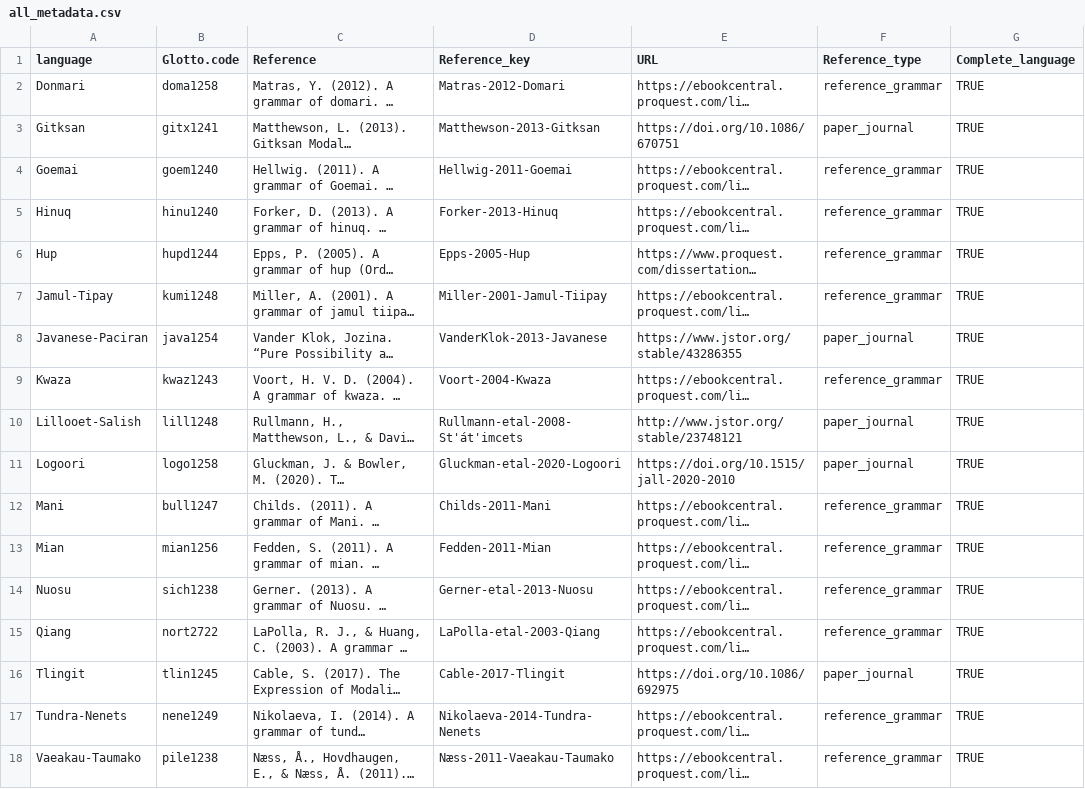
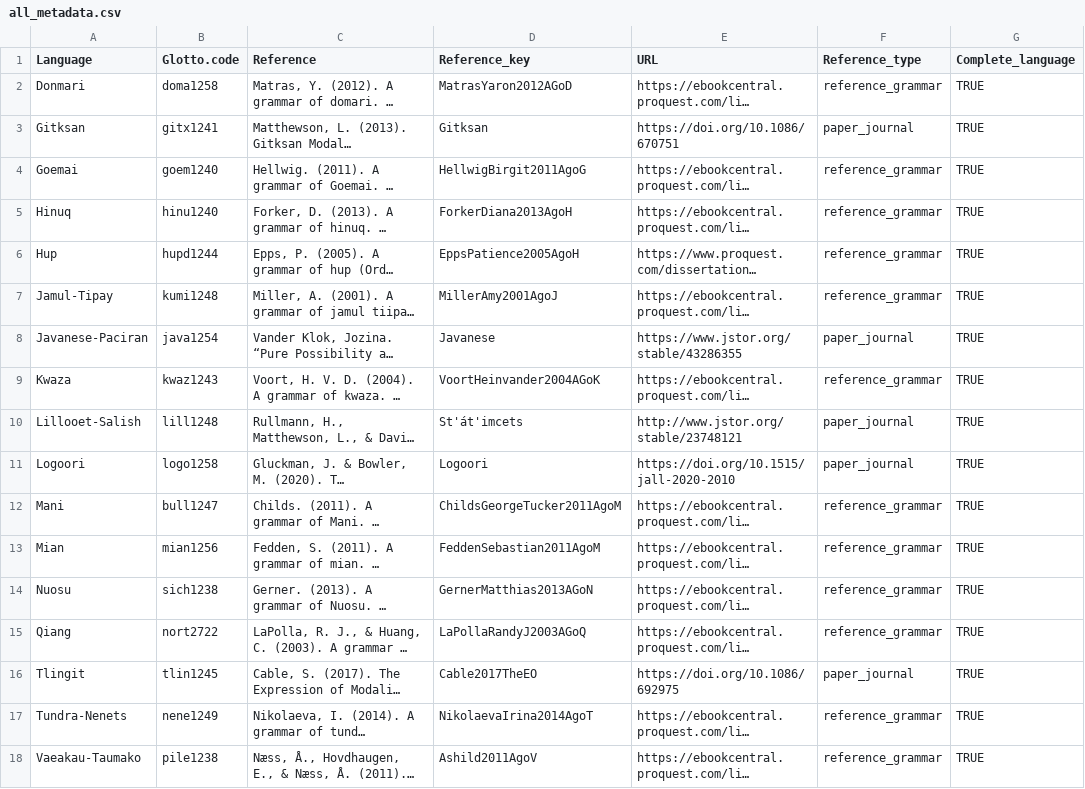
Before and after one commit to CLMBRs/modal-typology, a CSV file: basic-format/all_metadata.csv, drawn as a sheet; long unchanged cells end in …; the diff names each change by its address in the sheet, - before the commit and + after, or states it on an @@ line.

Commit message:
resolving all_metadata conflict

```diff
--- a/basic-format/all_metadata.csv
+++ b/basic-format/all_metadata.csv
-A1: language
+A1: Language
-D2 (Reference_key): Matras-2012-Domari
+D2 (Reference_key): MatrasYaron2012AGoD
-D3 (Reference_key): Matthewson-2013-Gitksan
+D3 (Reference_key): Gitksan
-D4 (Reference_key): Hellwig-2011-Goemai
+D4 (Reference_key): HellwigBirgit2011AgoG
-D5 (Reference_key): Forker-2013-Hinuq
+D5 (Reference_key): ForkerDiana2013AgoH
-D6 (Reference_key): Epps-2005-Hup
+D6 (Reference_key): EppsPatience2005AgoH
-D7 (Reference_key): Miller-2001-Jamul-Tiipay
+D7 (Reference_key): MillerAmy2001AgoJ
-D8 (Reference_key): VanderKlok-2013-Javanese
+D8 (Reference_key): Javanese
-D9 (Reference_key): Voort-2004-Kwaza
+D9 (Reference_key): VoortHeinvander2004AGoK
-D10 (Reference_key): Rullmann-etal-2008-St'át'imcets
+D10 (Reference_key): St'át'imcets
-D11 (Reference_key): Gluckman-etal-2020-Logoori
+D11 (Reference_key): Logoori
-D12 (Reference_key): Childs-2011-Mani
+D12 (Reference_key): ChildsGeorgeTucker2011AgoM
-D13 (Reference_key): Fedden-2011-Mian
+D13 (Reference_key): FeddenSebastian2011AgoM
-D14 (Reference_key): Gerner-etal-2013-Nuosu
+D14 (Reference_key): GernerMatthias2013AGoN
-D15 (Reference_key): LaPolla-etal-2003-Qiang
+D15 (Reference_key): LaPollaRandyJ2003AGoQ
-D16 (Reference_key): Cable-2017-Tlingit
+D16 (Reference_key): Cable2017TheEO
-D17 (Reference_key): Nikolaeva-2014-Tundra-Nenets
+D17 (Reference_key): NikolaevaIrina2014AgoT
-D18 (Reference_key): Næss-2011-Vaeakau-Taumako
+D18 (Reference_key): Ashild2011AgoV
```
